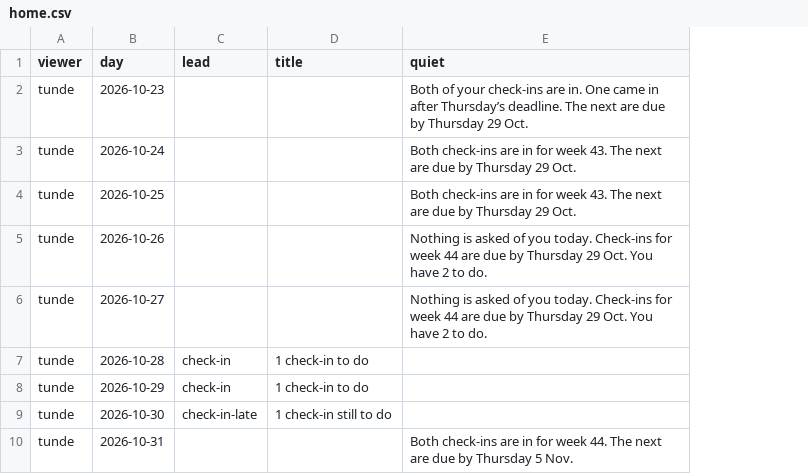
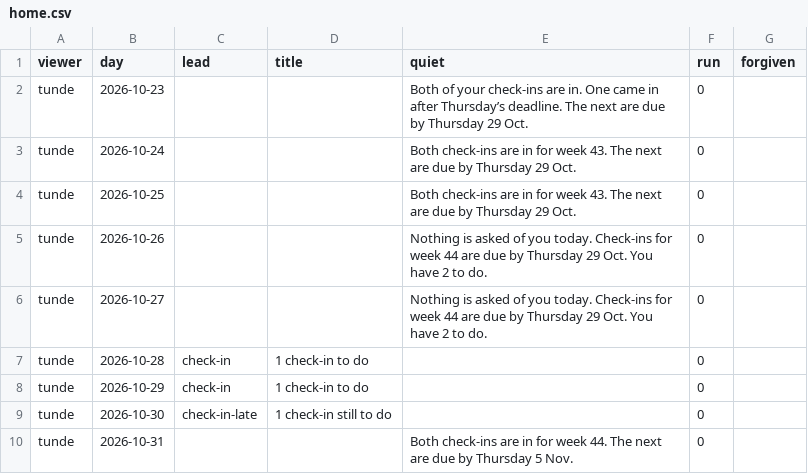
Before and after one commit to sconies/goals-app, a CSV file: spec/conformance/home.csv, drawn as a sheet; only a part is shown; the diff names each change by its address in the sheet, - before the commit and + after, or states it on an @@ line.

```diff
--- a/spec/conformance/home.csv
+++ b/spec/conformance/home.csv
+column F (run), rows 2-10: all 0
+column G (forgiven), empty
```
Also changed, not shown: spec/conformance/checkin.csv, 23 other files.
